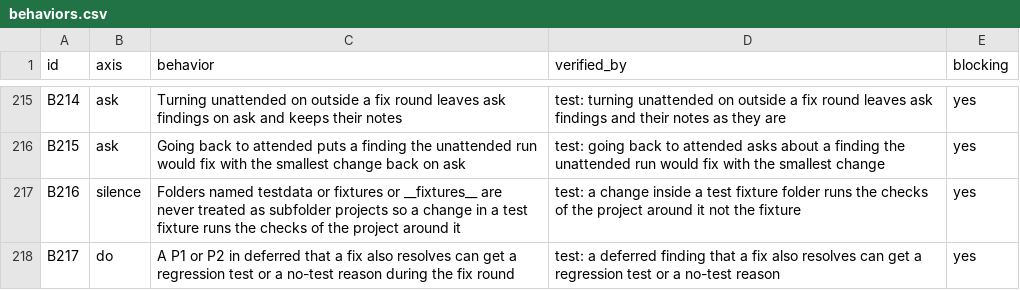
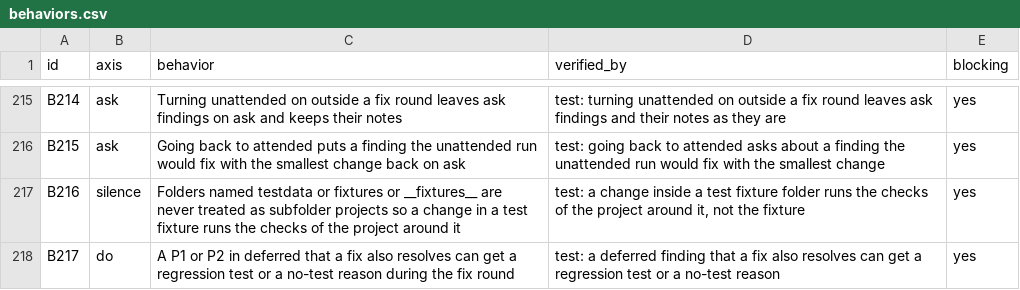
Before and after one commit to lee-eojin/lim, a CSV file: evals/review-loop/behaviors.csv, drawn as a sheet; only a part is shown, gaps mark what is left out.

```diff
--- a/evals/review-loop/behaviors.csv
+++ b/evals/review-loop/behaviors.csv
@@ -216,3 +216,3 @@ B214,ask,Turning unattended on outside a fix round leaves ask findings on ask an
 B215,ask,Going back to attended puts a finding the unattended run would fix with the smallest change back on ask,test: going back to attended asks about a finding the unattended run would fix with the smallest change,yes
-B216,silence,Folders named testdata or fixtures or __fixtures__ are never treated as subfolder projects so a change in a test fixture runs the checks of the project around it,test: a change inside a test fixture folder runs the checks of the project around it not the fixture,yes
+B216,silence,Folders named testdata or fixtures or __fixtures__ are never treated as subfolder projects so a change in a test fixture runs the checks of the project around it,"test: a change inside a test fixture folder runs the checks of the project around it, not the fixture",yes
 B217,do,A P1 or P2 in deferred that a fix also resolves can get a regression test or a no-test reason during the fix round,test: a deferred finding that a fix also resolves can get a regression test or a no-test reason,yes
```
Also changed, not shown: 17 other files.
